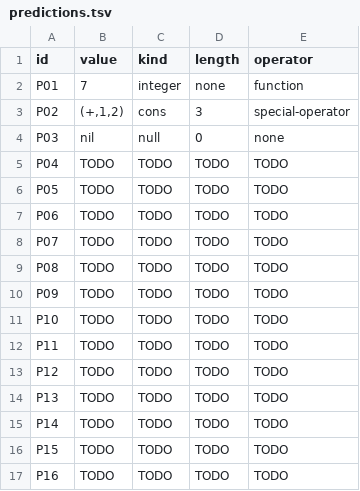
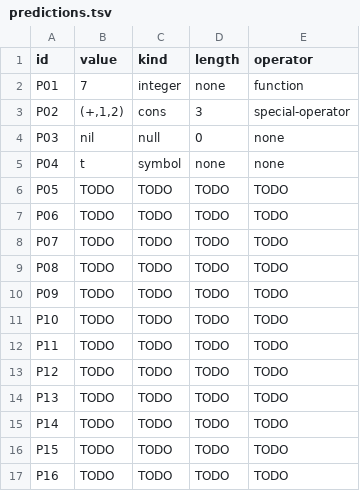
Before and after one commit to jtmedalla/cmsc-124-ps3-starter, a TSV file: predictions.tsv, drawn as a sheet.

Commit message:
docs: add predictions for P04

```diff
--- a/predictions.tsv
+++ b/predictions.tsv
@@ -4,3 +4,3 @@ P02	(+,1,2)	cons	3	special-operator
 P03	nil	null	0	none
-P04	TODO	TODO	TODO	TODO
+P04	t	symbol	none	none
 P05	TODO	TODO	TODO	TODO
```
Also changed, not shown: 1 other file.
